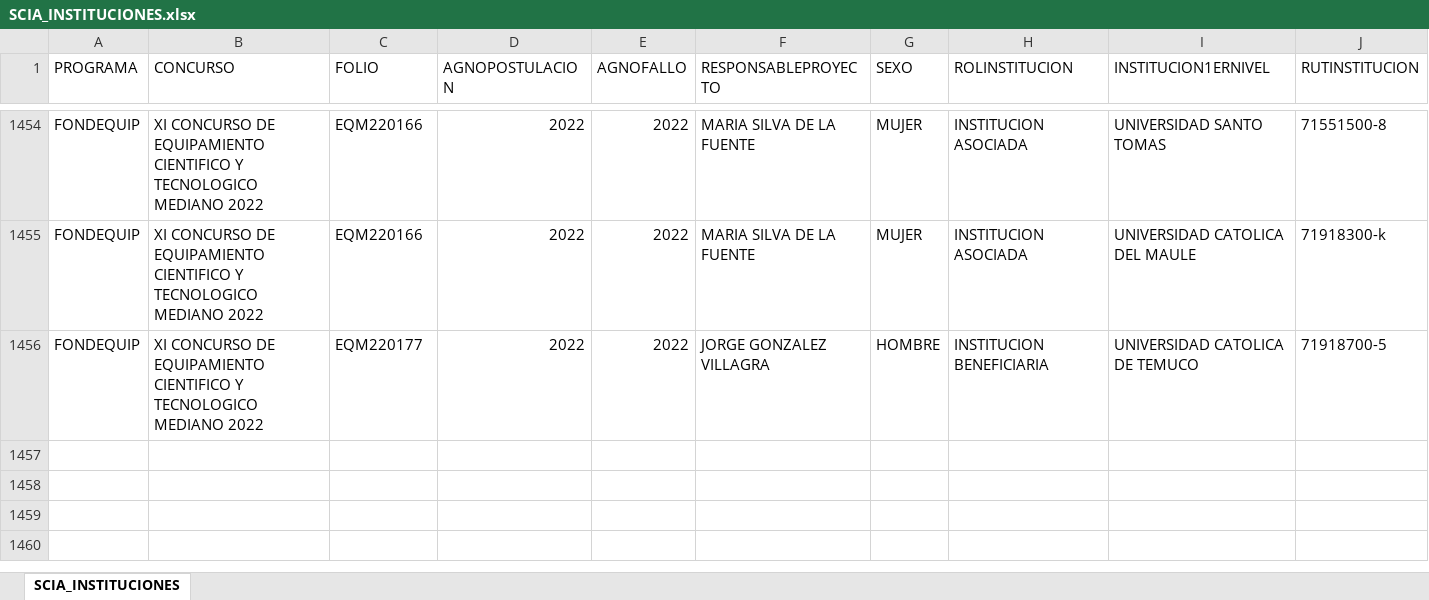
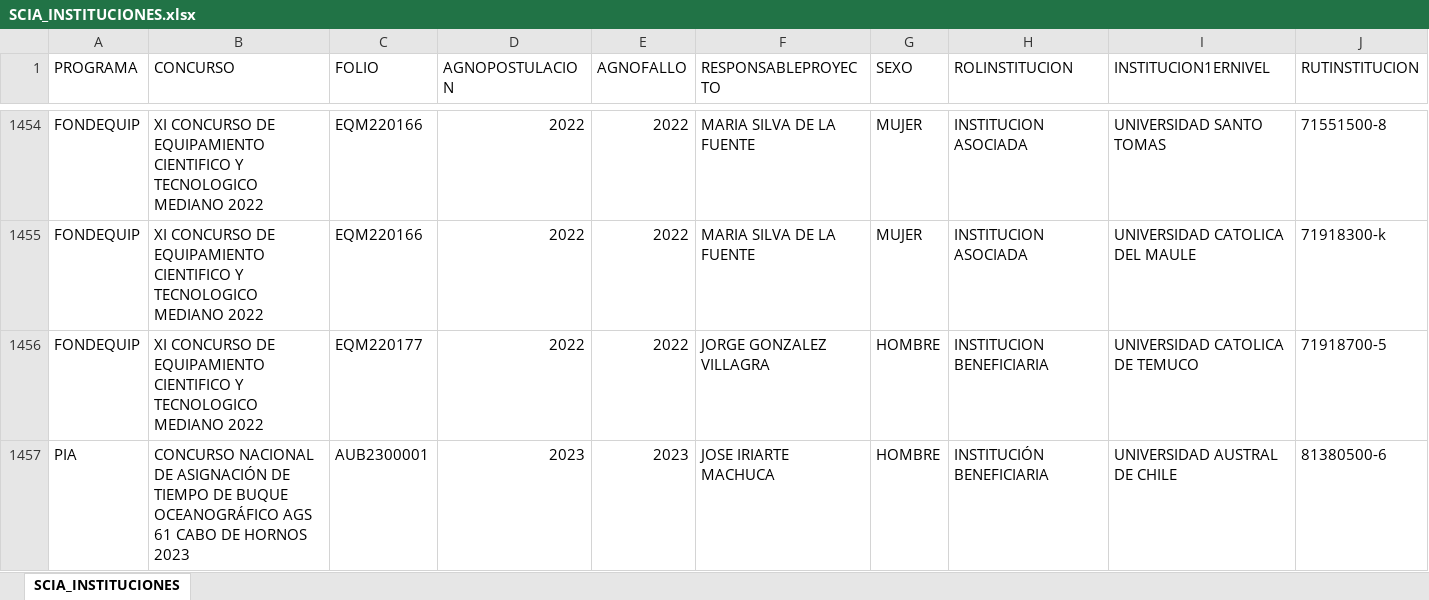
Before and after one commit to ANID-GITHUB/Colaboracion_Institucional, an Excel workbook: SCIA_INSTITUCIONES.xlsx, sheet SCIA_INSTITUCIONES, drawn as a sheet; only a part is shown, gaps mark what is left out; values as stored, in another font and other column widths than the file's, no borders; rows hold the shown columns only; the diff names each change by its address in the sheet, - before the commit and + after, or states it on an @@ line.

```diff
--- a/SCIA_INSTITUCIONES.xlsx (sheet SCIA_INSTITUCIONES)
+++ b/SCIA_INSTITUCIONES.xlsx (sheet SCIA_INSTITUCIONES)
+row 1457: PIA | CONCURSO NACIONAL DE ASIGNACIÓN DE TIEMPO DE BUQUE OCEANOGRÁFICO AGS 61 CABO DE HORNOS 2023 | AUB2300001 | 2023 | 2023 | JOSE IRIARTE MACHUCA | HOMBRE | INSTITUCIÓN BENEFICIARIA | UNIVERSIDAD AUSTRAL DE CHILE | 81380500-6
```
Also changed, not shown: SIA_INSTITUCIONES.xlsx, SPI_INSTITUCIONES.xlsx, 5 other files.
